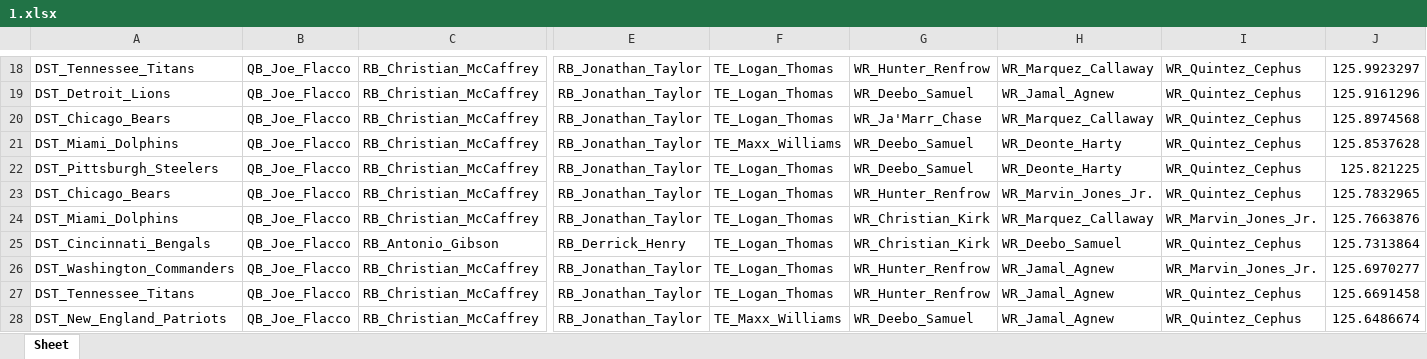
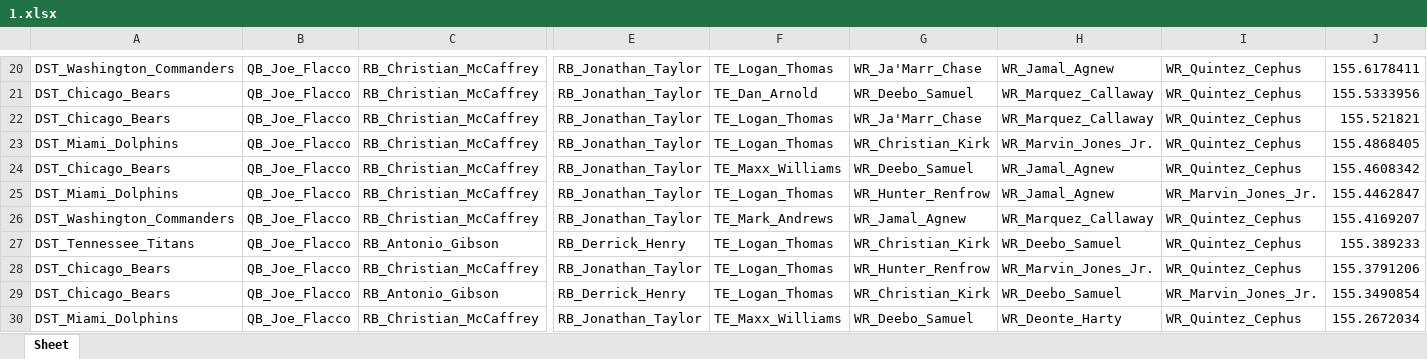
Before and after one commit to Jfreundlich01/Daily-Fantasy-Optimizer, an Excel workbook: playerlists/1.xlsx, sheet Sheet, drawn as a sheet; only a part is shown, gaps mark what is left out; values as stored, in another font and other column widths than the file's, no borders; removed rows and columns are numbered as before the commit, all else as after; rows hold the shown columns only; the diff covers the shown part only; the diff names each change by its address in the sheet, - before the commit and + after, or states it on an @@ line.

```diff
--- a/playerlists/1.xlsx (sheet Sheet)
+++ b/playerlists/1.xlsx (sheet Sheet)
-A20: DST_Tennessee_Titans
+A20: DST_Washington_Commanders
-G20: WR_Hunter_Renfrow
+G20: WR_Ja'Marr_Chase
-H20: WR_Marquez_Callaway
+H20: WR_Jamal_Agnew
-J20: 125.9923297
+J20: 155.6178411
-A21: DST_Detroit_Lions
+A21: DST_Chicago_Bears
-F21: TE_Logan_Thomas
+F21: TE_Dan_Arnold
-H21: WR_Jamal_Agnew
+H21: WR_Marquez_Callaway
-J21: 125.9161296
+J21: 155.5333956
-J22: 125.8974568
+J22: 155.521821
-F23: TE_Maxx_Williams
+F23: TE_Logan_Thomas
-G23: WR_Deebo_Samuel
+G23: WR_Christian_Kirk
-H23: WR_Deonte_Harty
+H23: WR_Marvin_Jones_Jr.
-J23: 125.8537628
+J23: 155.4868405
-row 22: DST_Pittsburgh_Steelers | QB_Joe_Flacco | RB_Christian_McCaffrey | RB_Jonathan_Taylor | TE_Logan_Thomas | WR_Deebo_Samuel | WR_Deonte_Harty | WR_Quintez_Cephus | 125.821225
-F24: TE_Logan_Thomas
+F24: TE_Maxx_Williams
-G24: WR_Hunter_Renfrow
+G24: WR_Deebo_Samuel
-H24: WR_Marvin_Jones_Jr.
+H24: WR_Jamal_Agnew
-J24: 125.7832965
+J24: 155.4608342
-G25: WR_Christian_Kirk
+G25: WR_Hunter_Renfrow
-H25: WR_Marquez_Callaway
+H25: WR_Jamal_Agnew
-J25: 125.7663876
+J25: 155.4462847
+row 26: DST_Washington_Commanders | QB_Joe_Flacco | RB_Christian_McCaffrey | RB_Jonathan_Taylor | TE_Mark_Andrews | WR_Jamal_Agnew | WR_Marquez_Callaway | WR_Quintez_Cephus | 155.4169207
-A27: DST_Cincinnati_Bengals
+A27: DST_Tennessee_Titans
-J27: 125.7313864
+J27: 155.389233
-row 26: DST_Washington_Commanders | QB_Joe_Flacco | RB_Christian_McCaffrey | RB_Jonathan_Taylor | TE_Logan_Thomas | WR_Hunter_Renfrow | WR_Jamal_Agnew | WR_Marvin_Jones_Jr. | 125.6970277
-A28: DST_Tennessee_Titans
+A28: DST_Chicago_Bears
-H28: WR_Jamal_Agnew
+H28: WR_Marvin_Jones_Jr.
-J28: 125.6691458
+J28: 155.3791206
+row 29: DST_Chicago_Bears | QB_Joe_Flacco | RB_Antonio_Gibson | RB_Derrick_Henry | TE_Logan_Thomas | WR_Christian_Kirk | WR_Deebo_Samuel | WR_Marvin_Jones_Jr. | 155.3490854
-A30: DST_New_England_Patriots
+A30: DST_Miami_Dolphins
-H30: WR_Jamal_Agnew
+H30: WR_Deonte_Harty
-J30: 125.6486674
+J30: 155.2672034
```
Also changed, not shown: 11 added rows, 11 removed rows and 66 edited cells elsewhere in this sheet, 8 other files.
